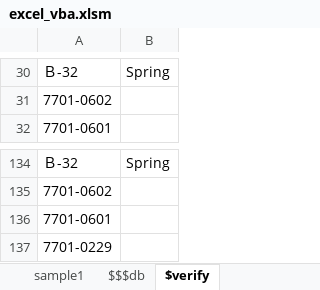
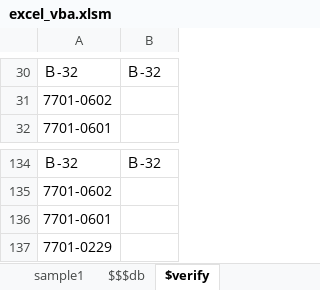
Before and after one commit to okagen/xlsVBA, an Excel workbook: excel_vba.xlsm, sheet $verify, drawn as a sheet; only a part is shown, gaps mark what is left out; values as stored, in another font and other column widths than the file's, no borders; the diff covers the shown part only; the diff names each change by its address in the sheet, - before the commit and + after, or states it on an @@ line.

```diff
--- a/excel_vba.xlsm (sheet $verify)
+++ b/excel_vba.xlsm (sheet $verify)
-B30: Spring
+B30: Ｂ-32
-B134: Spring
+B134: Ｂ-32
```
Also changed, not shown: 56 edited cells elsewhere in this sheet, sheet $tool, charts or pictures, 3 other files.
